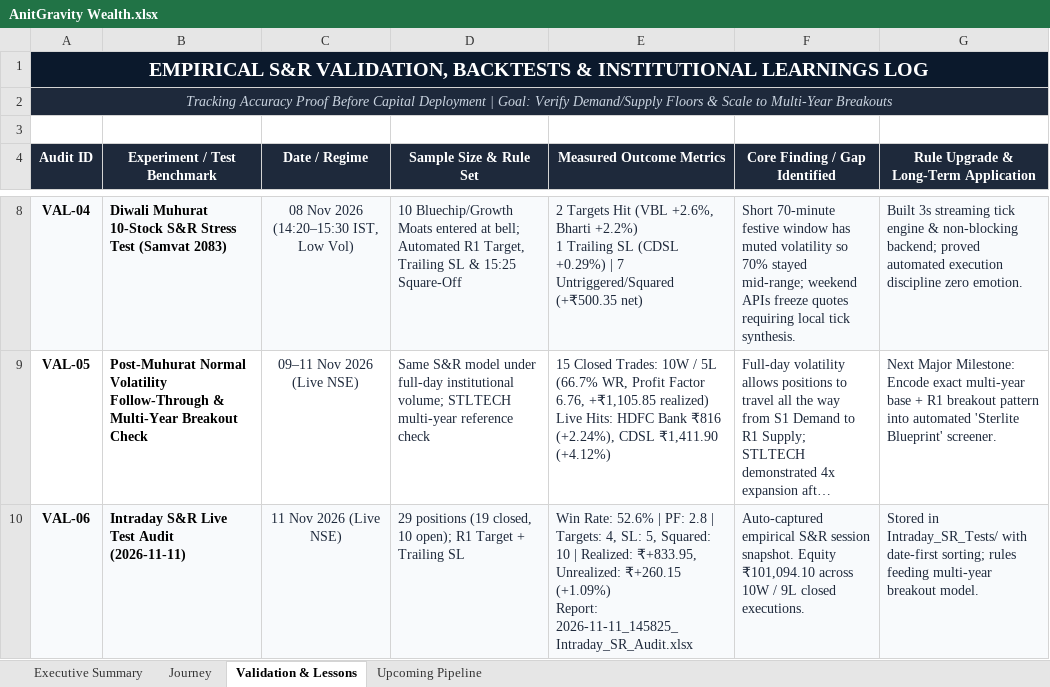
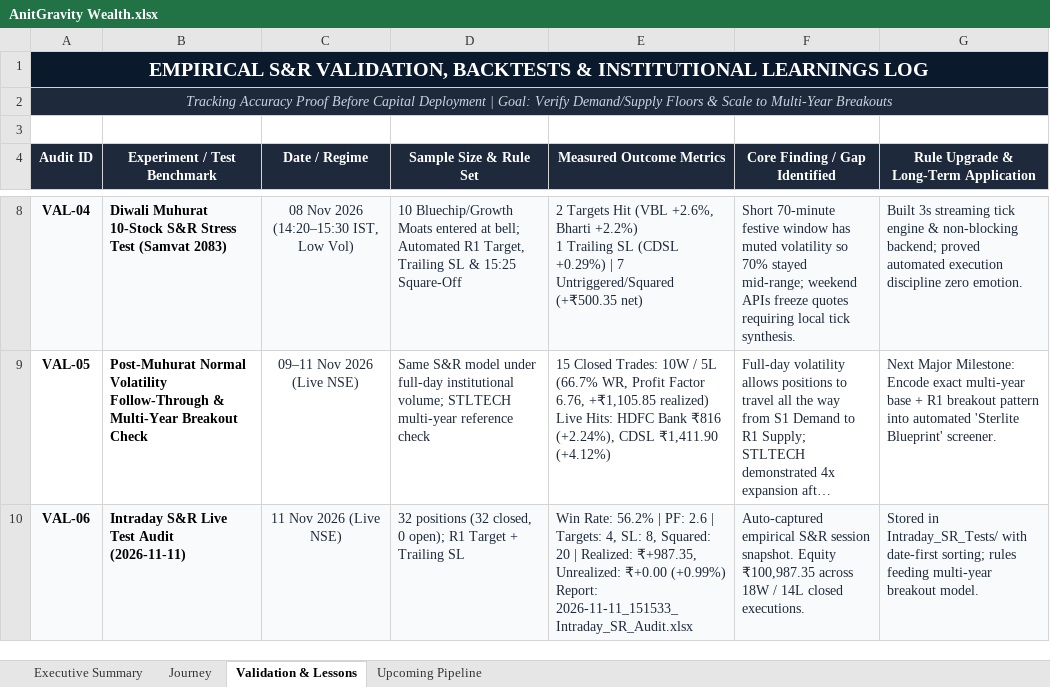
Before and after one commit to ladhakartik21-code/antigravity-portfolio, an Excel workbook: AnitGravity Wealth.xlsx, sheet Validation & Lessons, drawn as a sheet; only a part is shown, gaps mark what is left out; long unchanged cells end in …; values as stored, in another font and other column widths than the file's, no borders; ↵ is a line break in a cell; the diff names each change by its address in the sheet, - before the commit and + after, or states it on an @@ line.

Commit message:
Deploy AnitGravity Wealth.xlsx

```diff
--- a/AnitGravity Wealth.xlsx (sheet Validation & Lessons)
+++ b/AnitGravity Wealth.xlsx (sheet Validation & Lessons)
-D10 (Sample Size & Rule Set): 29 positions (19 closed, 10 open); R1…
+D10 (Sample Size & Rule Set): 32 positions (32 closed, 0 open); R1…
-E10 (Measured Outcome Metrics): Win Rate: 52.6% | PF: 2.8 | Targets: 4, SL: 5, Squared: 10 | Realized: ₹+833.95, Unrealized: ₹+260.15 (+1.09%) ↵ Report: 2026-11-11_145825_Intraday_SR_Audit.xlsx
+E10 (Measured Outcome Metrics): Win Rate: 56.2% | PF: 2.6 | Targets: 4, SL: 8, Squared: 20 | Realized: ₹+987.35, Unrealized: ₹+0.00 (+0.99%) ↵ Report: 2026-11-11_151533_Intraday_SR_Audit.xlsx
-F10 (Core Finding / Gap Identified): …snapshot. Equity ₹101,094.10 across 10W / 9L closed executions.
+F10 (Core Finding / Gap Identified): …snapshot. Equity ₹100,987.35 across 18W / 14L closed executions.
```
Also changed, not shown: sheet Journey, sheet Executive Summary.
